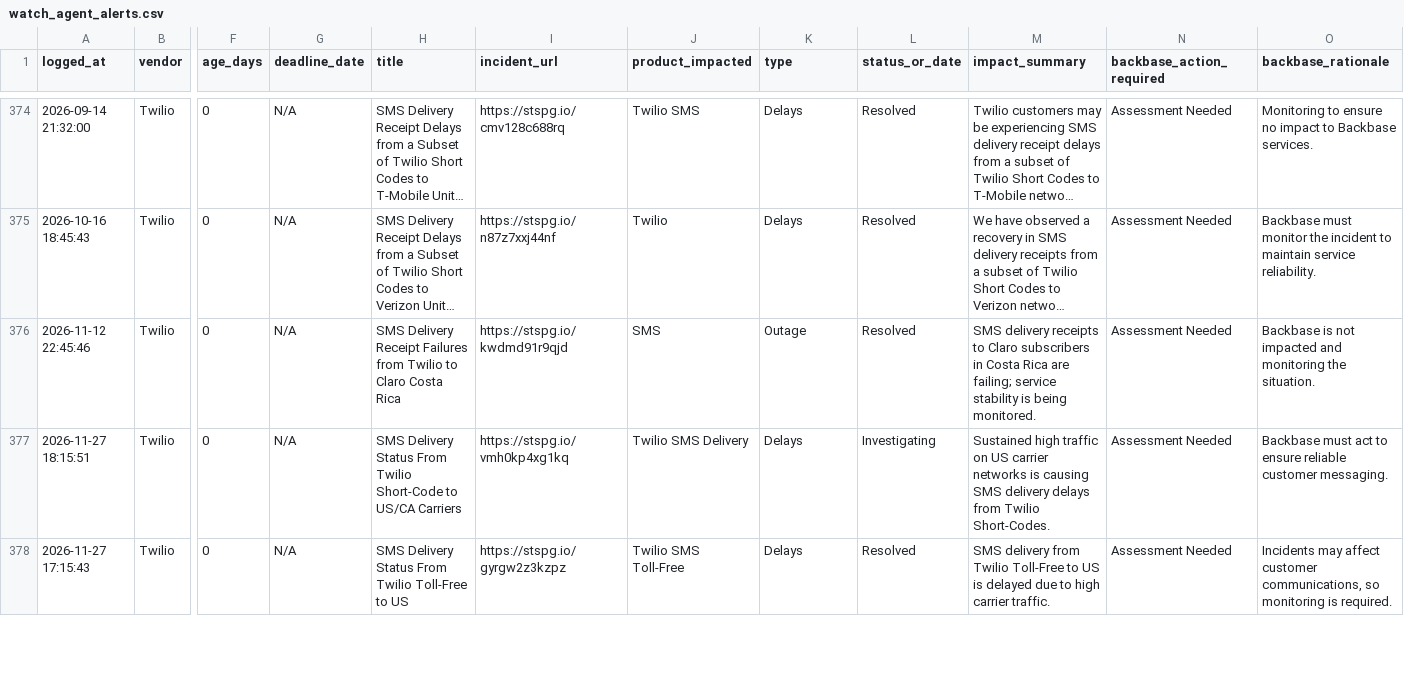
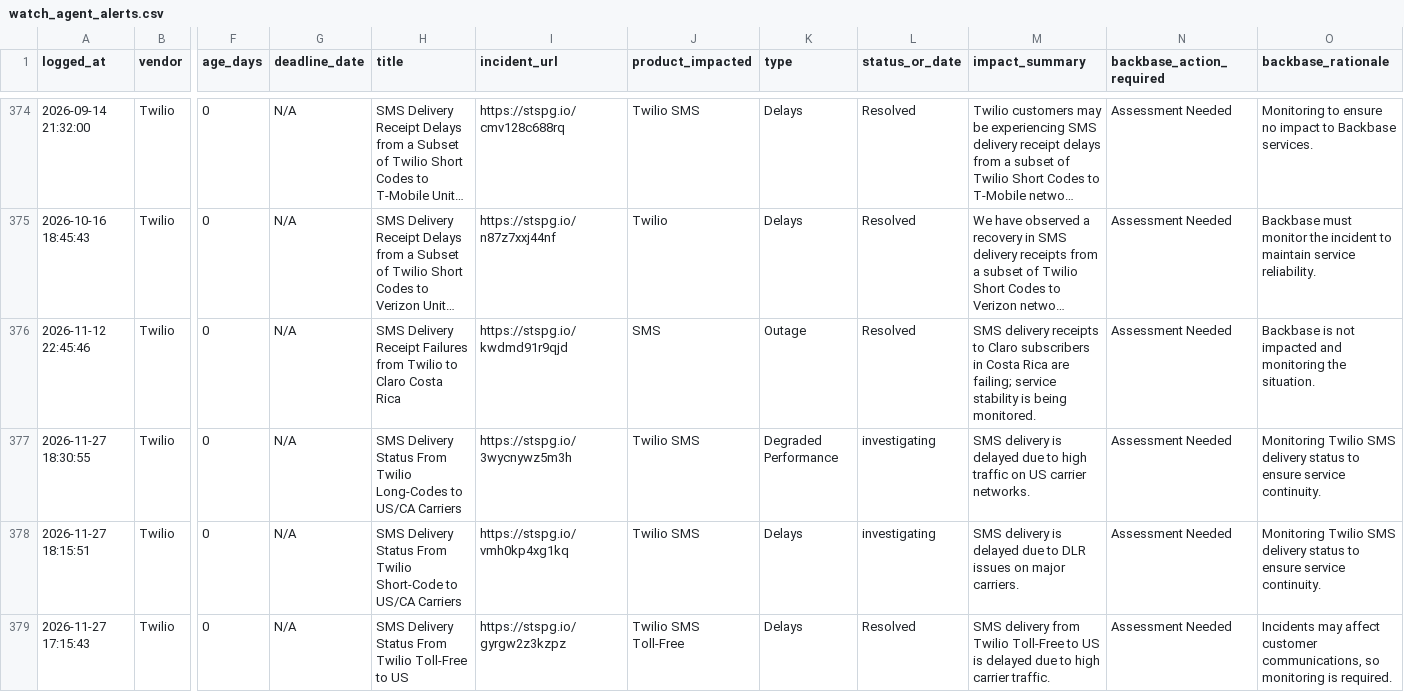
Before and after one commit to abhishek883388/ai_watch_marketplace, a CSV file: watch_agent_alerts.csv, drawn as a sheet; only a part is shown, gaps mark what is left out; long unchanged cells end in …; addresses are those after the commit; rows hold the shown columns only; the diff covers the shown part only; the diff names each change by its address in the sheet, - before the commit and + after, or states it on an @@ line.

```diff
--- a/watch_agent_alerts.csv
+++ b/watch_agent_alerts.csv
+row 377: 2026-11-27 18:30:55 | Twilio | 0 | N/A | SMS Delivery Status From Twilio Long-Codes to US/CA Carriers | https://stspg.io/3wycnywz5m3h | Twilio SMS | Degraded Performance | investigating | SMS delivery is delayed due to high traffic on US carrier networks. | Assessment Needed | Monitoring Twilio SMS delivery status to ensure service continuity.
-J378 (product_impacted): Twilio SMS Delivery
+J378 (product_impacted): Twilio SMS
-L378 (status_or_date): Investigating
+L378 (status_or_date): investigating
-M378 (impact_summary): Sustained high traffic on US carrier networks is causing SMS delivery delays from Twilio Short-Codes.
+M378 (impact_summary): SMS delivery is delayed due to DLR issues on major carriers.
-O378 (backbase_rationale): Backbase must act to ensure reliable customer messaging.
+O378 (backbase_rationale): Monitoring Twilio SMS delivery status to ensure service continuity.
```
Also changed, not shown: 16 edited cells elsewhere in this file, watch_agent_resolved_incidents.csv, zendesk_watch_agent_alerts.csv.
